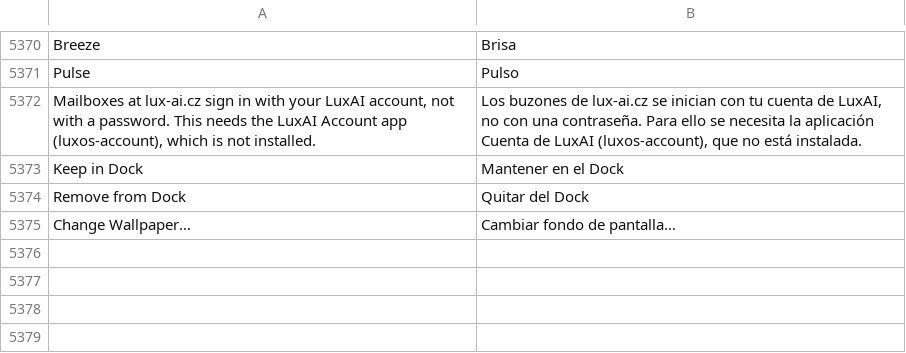
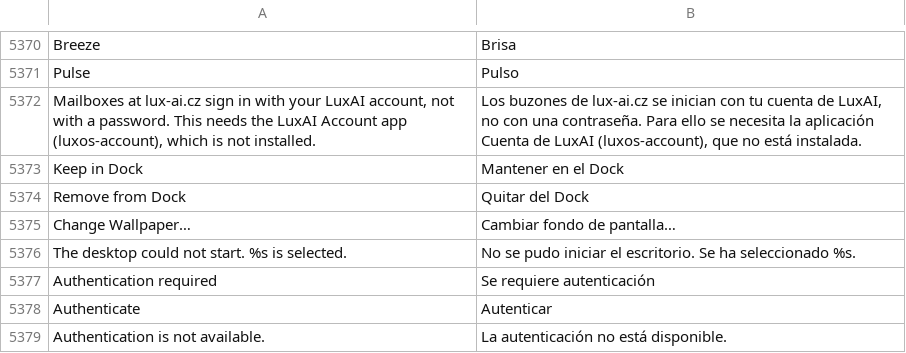
Before and after one commit to luxopes/LuxOS-Arch, a TSV file: packages/luxos-i18n/files/es.tsv, drawn as a sheet; only a part is shown, gaps mark what is left out.

```diff
--- a/packages/luxos-i18n/files/es.tsv
+++ b/packages/luxos-i18n/files/es.tsv
@@ -5375 +5375,5 @@ Remove from Dock	Quitar del Dock
 Change Wallpaper…	Cambiar fondo de pantalla…
+The desktop could not start. %s is selected.	No se pudo iniciar el escritorio. Se ha seleccionado %s.
+Authentication required	Se requiere autenticación
+Authenticate	Autenticar
+Authentication is not available.	La autenticación no está disponible.
```
Also changed, not shown: packages/luxos-i18n/files/de.tsv, packages/luxos-i18n/files/fr.tsv, 9 other files.
